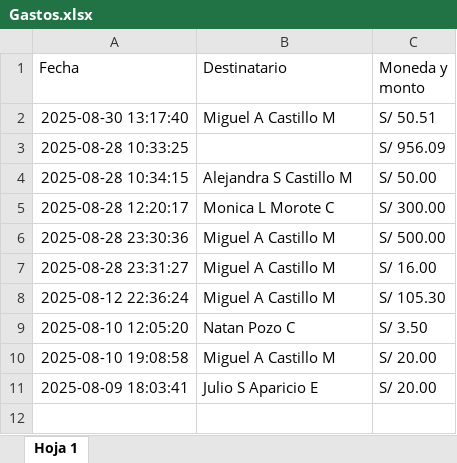
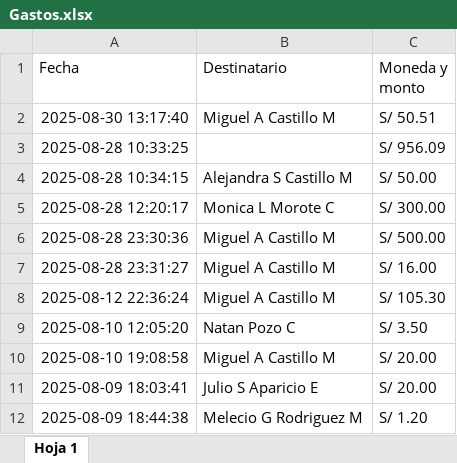
Before and after one commit to mijelDeve/prueba-repo-excel, an Excel workbook: Gastos.xlsx, sheet Hoja 1, drawn as a sheet; values as stored, in another font and other column widths than the file's, no borders; charts and pictures not drawn; the diff names each change by its address in the sheet, - before the commit and + after, or states it on an @@ line.

Commit message:
Actualizar archivo excel

```diff
--- a/Gastos.xlsx (sheet Hoja 1)
+++ b/Gastos.xlsx (sheet Hoja 1)
+row 12: 2025-08-09 18:44:38 | Melecio G Rodriguez M | S/ 1.20
```
